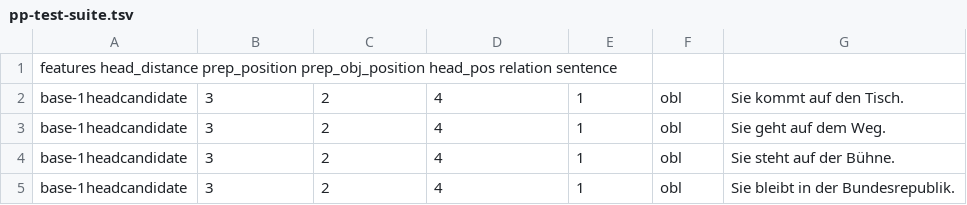
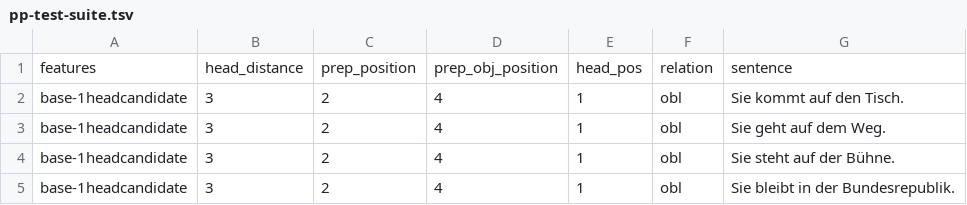
Before and after one commit to DiveFish/PPATS, a TSV file: material/pp-test-suite.tsv, drawn as a sheet; only a part is shown.

Commit message:
Change spaces in testsuite header to tabs

```diff
--- a/material/pp-test-suite.tsv
+++ b/material/pp-test-suite.tsv
@@ -1,2 +1,2 @@
-features    head_distance   prep_position   prep_obj_position   head_pos    relation    sentence
+features	head_distance	prep_position	prep_obj_position	head_pos	relation	sentence
 base-1headcandidate	3	2	4	1	obl	Sie kommt auf den Tisch.
```
